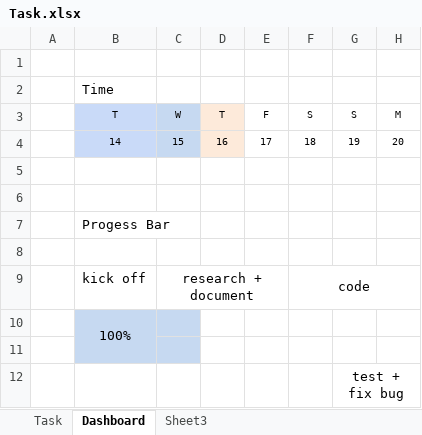
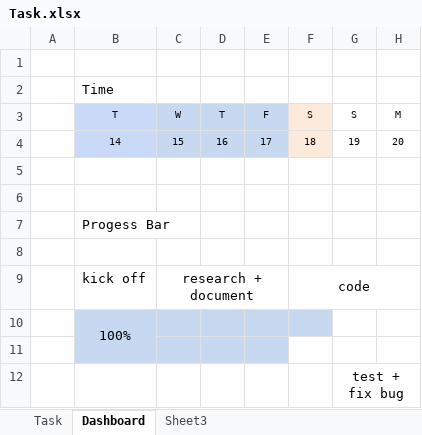
Before and after one commit to HaiNNT/TypingGame, an Excel workbook: Document/Task.xlsx, sheet Dashboard, drawn as a sheet; only a part is shown; values as stored, in another font and other column widths than the file's, no borders; the diff names each change by its address in the sheet, - before the commit and + after, or states it on an @@ line.

```diff
--- a/Document/Task.xlsx (sheet Dashboard)
+++ b/Document/Task.xlsx (sheet Dashboard)
-D3:D4 fill: #FDEADA
+D3:D4 fill: #C6D9F1
-E3:E4 fill: none
+E3:E4 fill: #C6D9F1
-F3:F4 fill: none
+F3:F4 fill: #FDEADA
-D10:F10 fill: none
+D10:F10 fill: #C6D9F1
-D11:E11 fill: none
+D11:E11 fill: #C6D9F1
```
Also changed, not shown: sheet Task, 7 other files.
